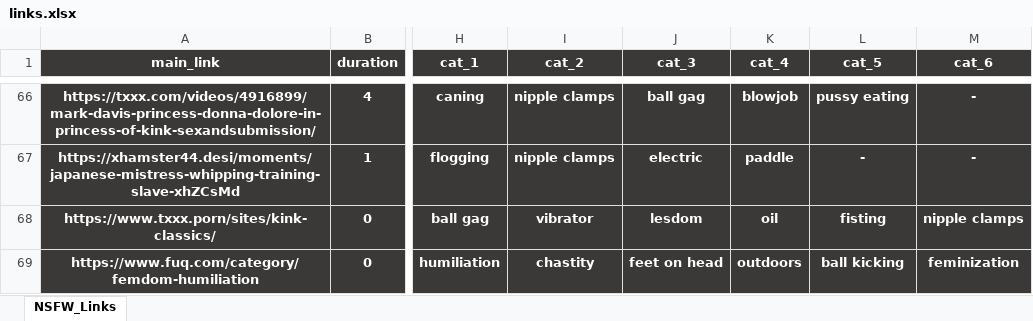
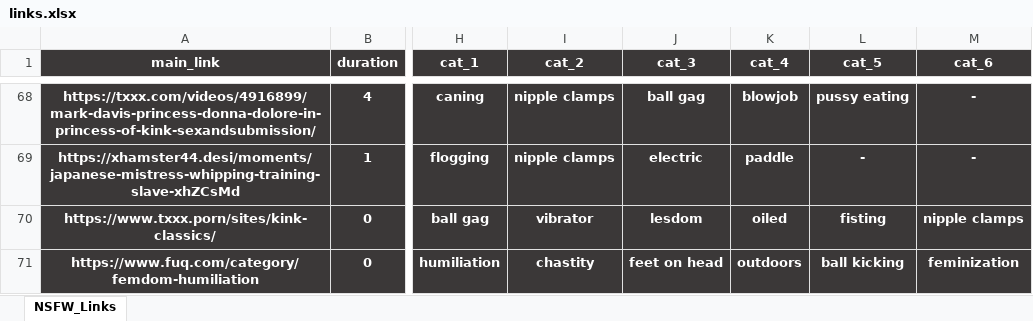
Before and after one commit to winnercoco/linkboard, an Excel workbook: data/links.xlsx, sheet NSFW_Links, drawn as a sheet; only a part is shown, gaps mark what is left out; values as stored, in another font and other column widths than the file's, no borders; conditional formats not drawn; addresses are those after the commit; the diff covers the shown part only; the diff names each change by its address in the sheet, - before the commit and + after, or states it on an @@ line.

```diff
--- a/data/links.xlsx (sheet NSFW_Links)
+++ b/data/links.xlsx (sheet NSFW_Links)
-K70 (cat_4): oil
+K70 (cat_4): oiled
```
Also changed, not shown: 6 added rows and 2 edited cells elsewhere in this sheet, formulas that keep their value, data/master_links.xlsx, 1 other file.
